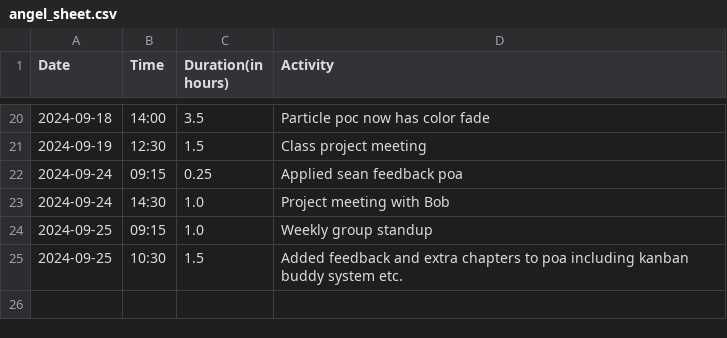
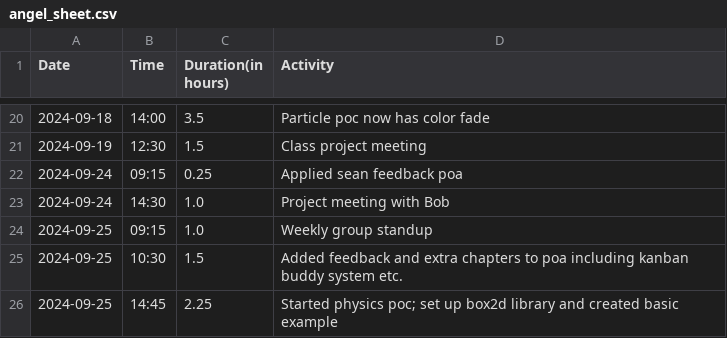
Before and after one commit to Seger01/GameEngine, a CSV file: docs/timesheets/angel_sheet.csv, drawn as a sheet; only a part is shown, gaps mark what is left out.

Commit message:
update timesheet

```diff
--- a/docs/timesheets/angel_sheet.csv
+++ b/docs/timesheets/angel_sheet.csv
@@ -25 +25,2 @@ Date,Time,Duration(in hours),Activity
 2024-09-25, 10:30, 1.5, Added feedback and extra chapters to poa including kanban buddy system etc.
+2024-09-25, 14:45, 2.25, Started physics poc; set up box2d library and created basic example
```
